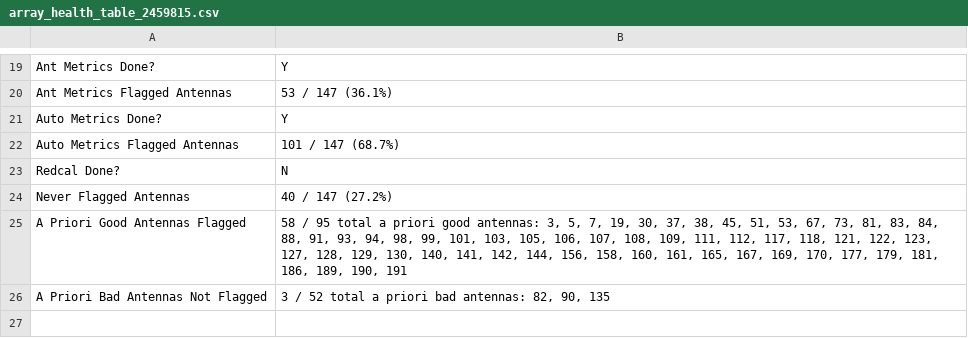
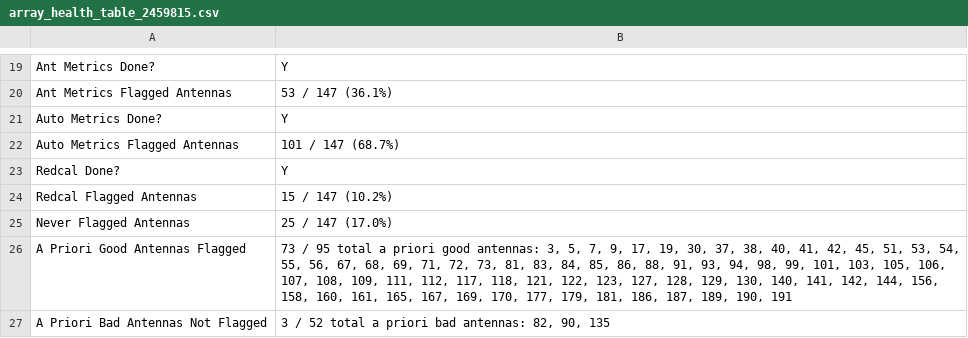
Before and after one commit to HERA-Team/H6C_Notebooks, a CSV file: _rtp_summary_/array_health_table_2459815.csv, drawn as a sheet; only a part is shown, gaps mark what is left out.

Commit message:
RTP summary notebook for JD 2459815
https://htmlpreview.github.io/?https://github.com/HERA-Team/H6C_Notebooks/blob/main/_rtp_summary_/rtp_summary_2459815.html

```diff
--- a/_rtp_summary_/array_health_table_2459815.csv
+++ b/_rtp_summary_/array_health_table_2459815.csv
@@ -22,5 +22,6 @@ Auto Metrics Done?,Y
 Auto Metrics Flagged Antennas,101 / 147 (68.7%)
-Redcal Done?,N
-Never Flagged Antennas,40 / 147 (27.2%)
-A Priori Good Antennas Flagged,"58 / 95 total a priori good antennas: 3, 5, 7, 19, 30, 37, 38, 45, 51, 53, 67, 73, 81, 83, 84, 88, 91, 93, 94, 98, 99, 101, 103, 105, 106, 107, 108, 109, 111, 112, 117, 118, 121, 122, 123, 127, 128, 129, 130, 140, 141, 142, 144, 156, 158, 160, 161, 165, 167, 169, 170, 177, 179, 181, 186, 189, 190, 191"
+Redcal Done?,Y
+Redcal Flagged Antennas,15 / 147 (10.2%)
+Never Flagged Antennas,25 / 147 (17.0%)
+A Priori Good Antennas Flagged,"73 / 95 total a priori good antennas: 3, 5, 7, 9, 17, 19, 30, 37, 38, 40, 41, 42, 45, 51, 53, 54, 55, 56, 67, 68, 69, 71, 72, 73, 81, 83, 84, 85, 86, 88, 91, 93, 94, 98, 99, 101, 103, 105, 106, 107, 108, 109, 111, 112, 117, 118, 121, 122, 123, 127, 128, 129, 130, 140, 141, 142, 144, 156, 158, 160, 161, 165, 167, 169, 170, 177, 179, 181, 186, 187, 189, 190, 191"
 A Priori Bad Antennas Not Flagged,"3 / 52 total a priori bad antennas: 82, 90, 135"
```
Also changed, not shown: 2 other files.
